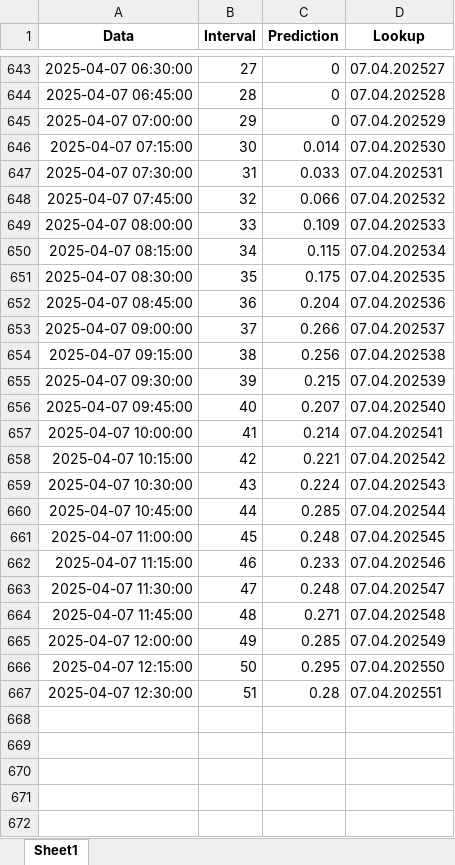
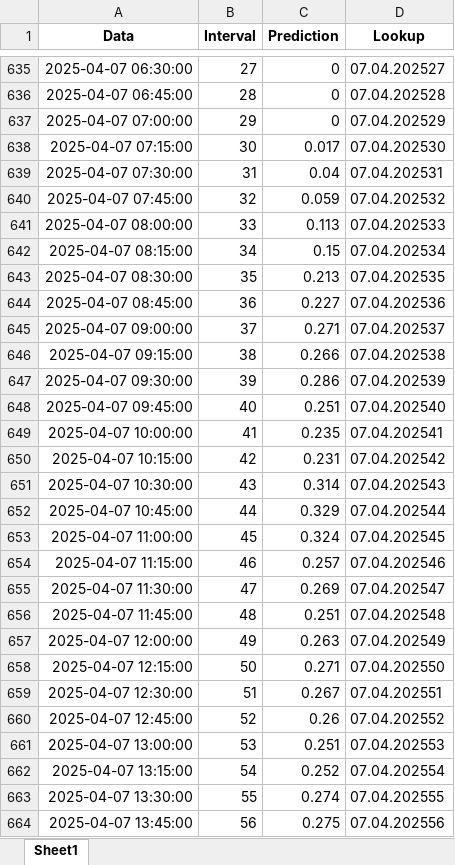
Before and after one commit to Andrei-Ionita/AdremTrading, an Excel workbook: Kahraman/Results_Production_Kahraman_xgb_15min.xlsx, sheet Sheet1, drawn as a sheet; only a part is shown, gaps mark what is left out; values as stored, in another font and other column widths than the file's, no borders; addresses are those after the commit; the diff covers the shown part only; the diff names each change by its address in the sheet, - before the commit and + after, or states it on an @@ line.

```diff
--- a/Kahraman/Results_Production_Kahraman_xgb_15min.xlsx (sheet Sheet1)
+++ b/Kahraman/Results_Production_Kahraman_xgb_15min.xlsx (sheet Sheet1)
-C638 (Prediction): 0.014
+C638 (Prediction): 0.017
-C639 (Prediction): 0.033
+C639 (Prediction): 0.04
-C640 (Prediction): 0.066
+C640 (Prediction): 0.059
-C641 (Prediction): 0.109
+C641 (Prediction): 0.113
-C642 (Prediction): 0.115
+C642 (Prediction): 0.15
-C643 (Prediction): 0.175
+C643 (Prediction): 0.213
-C644 (Prediction): 0.204
+C644 (Prediction): 0.227
-C645 (Prediction): 0.266
+C645 (Prediction): 0.271
-C646 (Prediction): 0.256
+C646 (Prediction): 0.266
-C647 (Prediction): 0.215
+C647 (Prediction): 0.286
-C648 (Prediction): 0.207
+C648 (Prediction): 0.251
-C649 (Prediction): 0.214
+C649 (Prediction): 0.235
-C650 (Prediction): 0.221
+C650 (Prediction): 0.231
-C651 (Prediction): 0.224
+C651 (Prediction): 0.314
-C652 (Prediction): 0.285
+C652 (Prediction): 0.329
-C653 (Prediction): 0.248
+C653 (Prediction): 0.324
-C654 (Prediction): 0.233
+C654 (Prediction): 0.257
-C655 (Prediction): 0.248
+C655 (Prediction): 0.269
-C656 (Prediction): 0.271
+C656 (Prediction): 0.251
-C657 (Prediction): 0.285
+C657 (Prediction): 0.263
-C658 (Prediction): 0.295
+C658 (Prediction): 0.271
-C659 (Prediction): 0.28
+C659 (Prediction): 0.267
+row 660: 2025-04-07 12:45:00 | 52 | 0.26 | 07.04.202552
+row 661: 2025-04-07 13:00:00 | 53 | 0.251 | 07.04.202553
+row 662: 2025-04-07 13:15:00 | 54 | 0.252 | 07.04.202554
+row 663: 2025-04-07 13:30:00 | 55 | 0.274 | 07.04.202555
+row 664: 2025-04-07 13:45:00 | 56 | 0.275 | 07.04.202556
```
Also changed, not shown: 3 added rows, 8 removed rows and 327 edited cells elsewhere in this sheet, Kahraman/Results_Production_Kahraman_xgb.xlsx, data_fetching/Entsoe/Actual_Production_Solar.xlsx, 16 other files.
